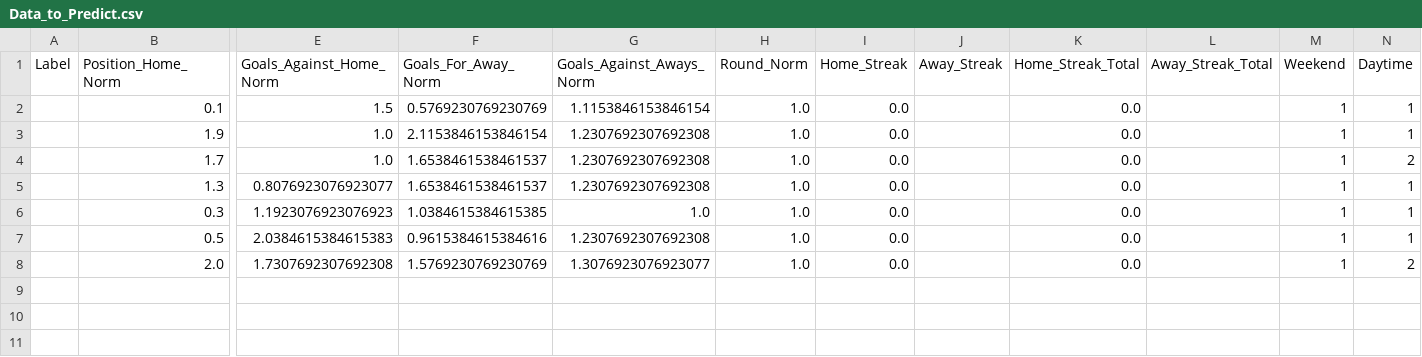
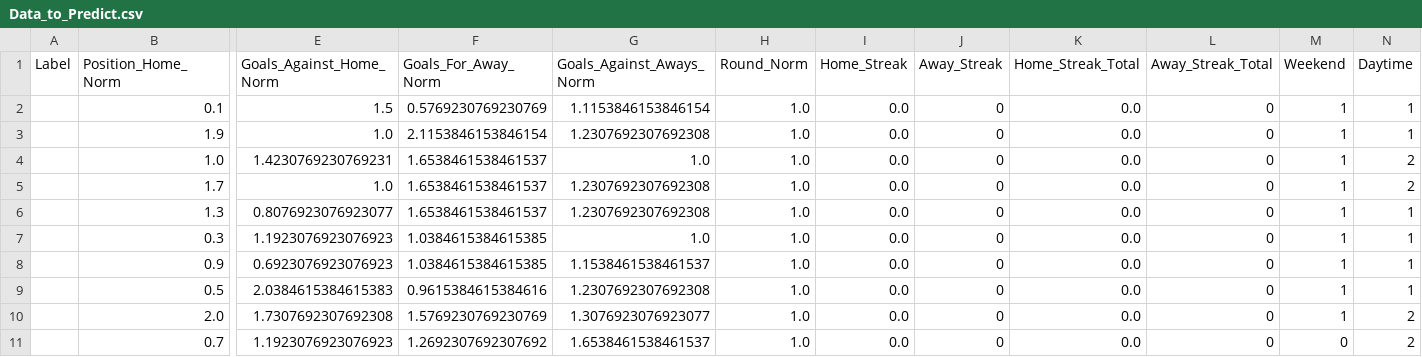
Before and after one commit to IvanYingX/Supervised_Model_Project, a CSV file: Data_to_Predict.csv, drawn as a sheet; only a part is shown, gaps mark what is left out; addresses are those after the commit; rows hold the shown columns only; the diff names each change by its address in the sheet, - before the commit and + after, or states it on an @@ line.

```diff
--- a/Data_to_Predict.csv
+++ b/Data_to_Predict.csv
-J2:J3 (Away_Streak): (empty)
+J2:J3 (Away_Streak): 0
-L2:L3 (Away_Streak_Total): (empty)
+L2:L3 (Away_Streak_Total): 0
+row 4:  | 1.0 | 1.4230769230769231 | 1.6538461538461537 | 1.0 | 1.0 | 0.0 | 0 | 0.0 | 0 | 1 | 2
-J5:J7 (Away_Streak): (empty)
+J5:J7 (Away_Streak): 0
-L5:L7 (Away_Streak_Total): (empty)
+L5:L7 (Away_Streak_Total): 0
+row 8:  | 0.9 | 0.6923076923076923 | 1.0384615384615385 | 1.1538461538461537 | 1.0 | 0.0 | 0 | 0.0 | 0 | 1 | 1
-J9:J10 (Away_Streak): (empty)
+J9:J10 (Away_Streak): 0
-L9:L10 (Away_Streak_Total): (empty)
+L9:L10 (Away_Streak_Total): 0
+row 11:  | 0.7 | 1.1923076923076923 | 1.2692307692307692 | 1.6538461538461537 | 1.0 | 0.0 | 0 | 0.0 | 0 | 0 | 2
```
Also changed, not shown: Data_to_Predict_Transform.csv, 4 other files.
